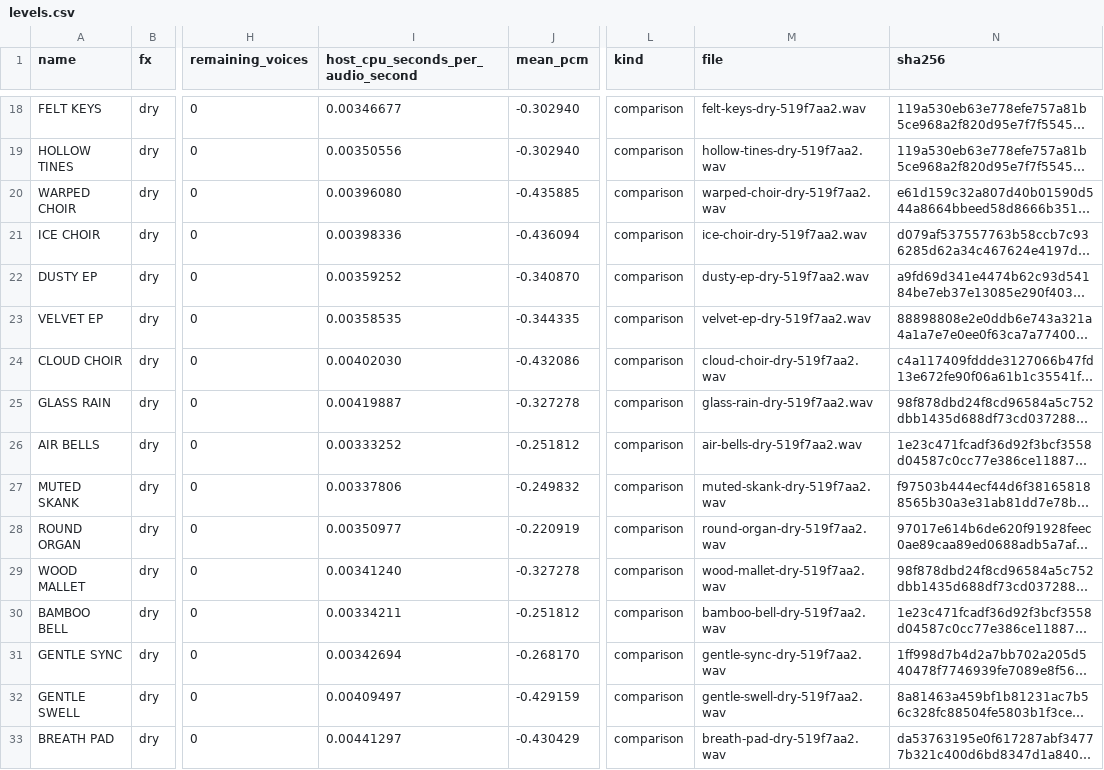
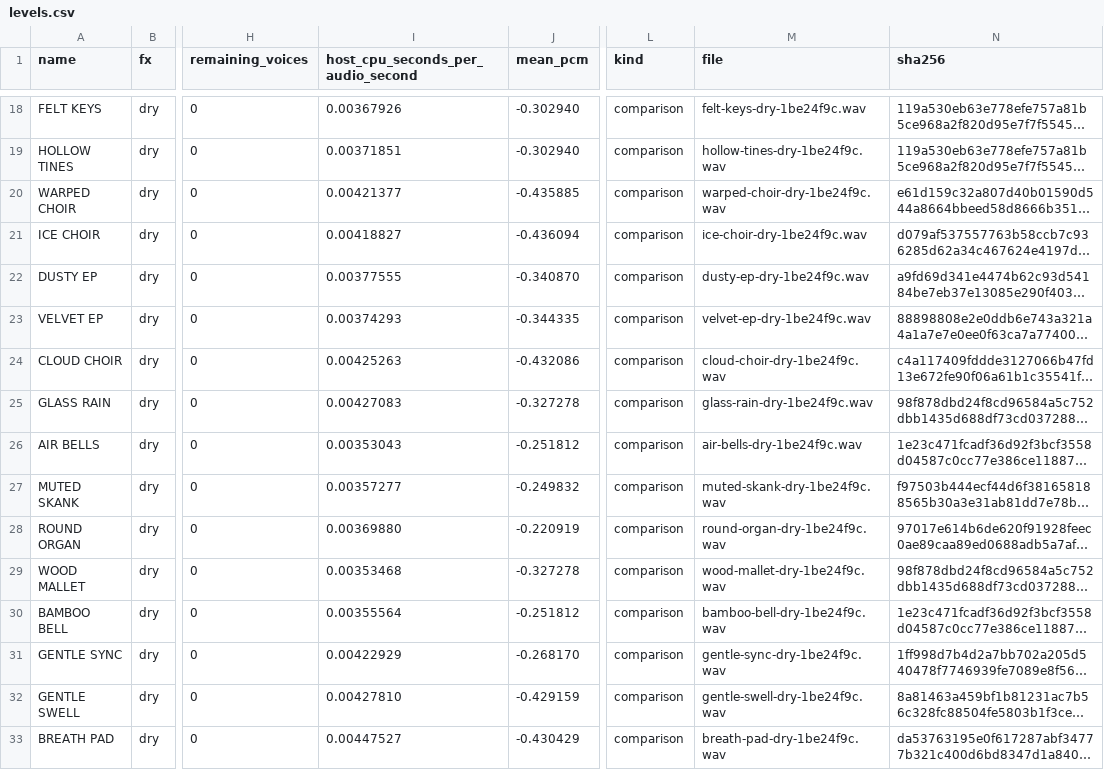
Before and after one commit to chasedeanda/chaseflower-fm1, a CSV file: docs/signature8/levels.csv, drawn as a sheet; only a part is shown, gaps mark what is left out; long unchanged cells end in …; the diff covers the shown part only; the diff names each change by its address in the sheet, - before the commit and + after, or states it on an @@ line.

```diff
--- a/docs/signature8/levels.csv
+++ b/docs/signature8/levels.csv
-I18: 0.00346677
+I18: 0.00367926
-M18 (file): felt-keys-dry-519f7aa2.wav
+M18 (file): felt-keys-dry-1be24f9c.wav
-I19: 0.00350556
+I19: 0.00371851
-M19 (file): hollow-tines-dry-519f7aa2.wav
+M19 (file): hollow-tines-dry-1be24f9c.wav
-I20: 0.00396080
+I20: 0.00421377
-M20 (file): warped-choir-dry-519f7aa2.wav
+M20 (file): warped-choir-dry-1be24f9c.wav
-I21: 0.00398336
+I21: 0.00418827
-M21 (file): ice-choir-dry-519f7aa2.wav
+M21 (file): ice-choir-dry-1be24f9c.wav
-I22: 0.00359252
+I22: 0.00377555
-M22 (file): dusty-ep-dry-519f7aa2.wav
+M22 (file): dusty-ep-dry-1be24f9c.wav
-I23: 0.00358535
+I23: 0.00374293
-M23 (file): velvet-ep-dry-519f7aa2.wav
+M23 (file): velvet-ep-dry-1be24f9c.wav
-I24: 0.00402030
+I24: 0.00425263
-M24 (file): cloud-choir-dry-519f7aa2.wav
+M24 (file): cloud-choir-dry-1be24f9c.wav
-I25: 0.00419887
+I25: 0.00427083
-M25 (file): glass-rain-dry-519f7aa2.wav
+M25 (file): glass-rain-dry-1be24f9c.wav
-I26: 0.00333252
+I26: 0.00353043
-M26 (file): air-bells-dry-519f7aa2.wav
+M26 (file): air-bells-dry-1be24f9c.wav
-I27: 0.00337806
+I27: 0.00357277
-M27 (file): muted-skank-dry-519f7aa2.wav
+M27 (file): muted-skank-dry-1be24f9c.wav
-I28: 0.00350977
+I28: 0.00369880
-M28 (file): round-organ-dry-519f7aa2.wav
+M28 (file): round-organ-dry-1be24f9c.wav
-I29: 0.00341240
+I29: 0.00353468
-M29 (file): wood-mallet-dry-519f7aa2.wav
+M29 (file): wood-mallet-dry-1be24f9c.wav
-I30: 0.00334211
+I30: 0.00355564
-M30 (file): bamboo-bell-dry-519f7aa2.wav
+M30 (file): bamboo-bell-dry-1be24f9c.wav
-I31: 0.00342694
+I31: 0.00422929
-M31 (file): gentle-sync-dry-519f7aa2.wav
+M31 (file): gentle-sync-dry-1be24f9c.wav
-I32: 0.00409497
+I32: 0.00427810
-M32 (file): gentle-swell-dry-519f7aa2.wav
+M32 (file): gentle-swell-dry-1be24f9c.wav
-I33: 0.00441297
+I33: 0.00447527
-M33 (file): breath-pad-dry-519f7aa2.wav
+M33 (file): breath-pad-dry-1be24f9c.wav
```
Also changed, not shown: 46 edited cells elsewhere in this file, 9 other files.
